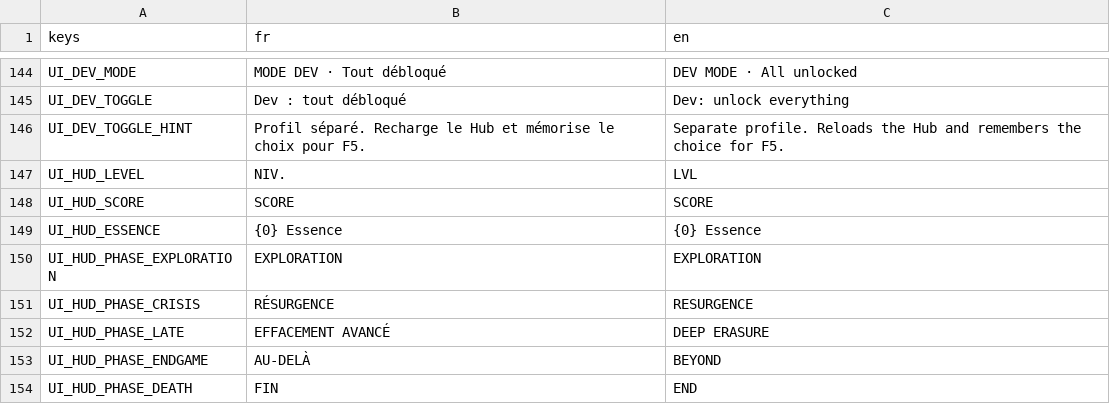
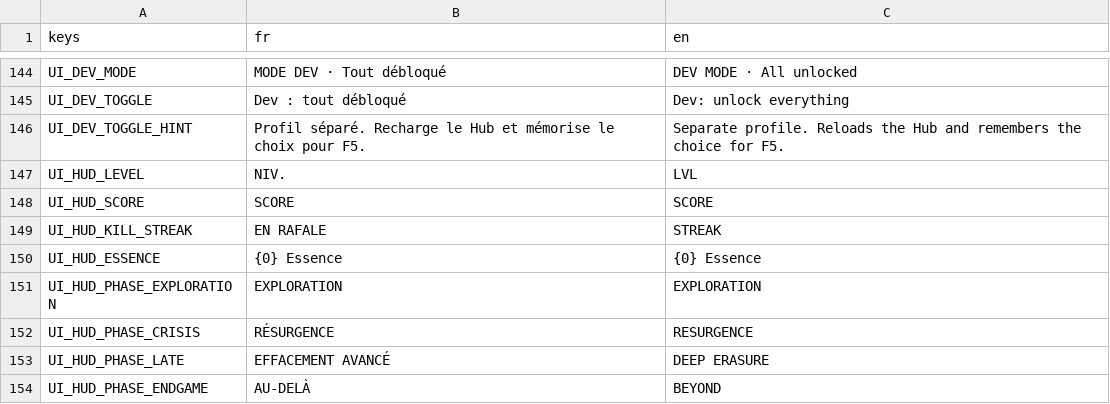
Before and after one commit to raphplt/vestiges, a CSV file: assets/translations/translations.csv, drawn as a sheet; only a part is shown, gaps mark what is left out; the shorter side is filled out with more unchanged rows; the diff names each change by its address in the sheet, - before the commit and + after, or states it on an @@ line.

```diff
--- a/assets/translations/translations.csv
+++ b/assets/translations/translations.csv
+row 149: UI_HUD_KILL_STREAK | EN RAFALE | STREAK
```
Also changed, not shown: 36 other files.
